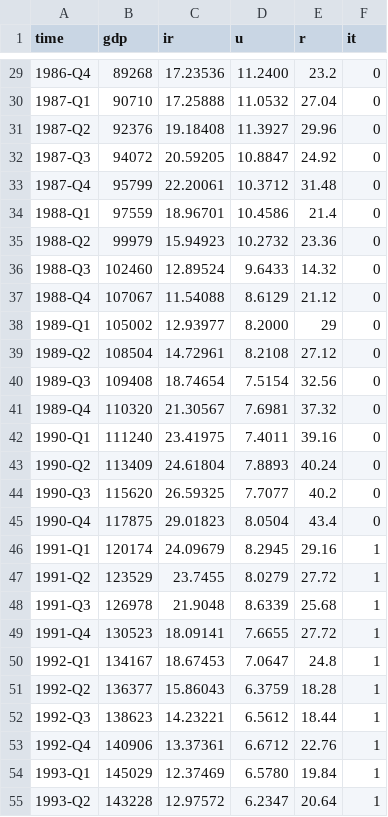
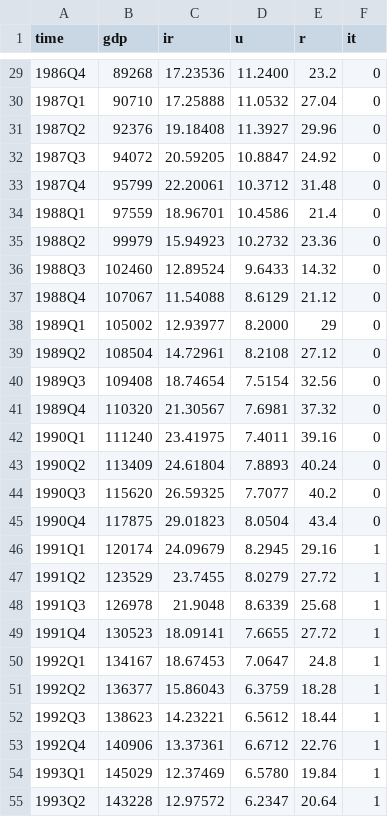
Before and after one commit to thanhqtran/research, a CSV file: 201811_Chile_InflationTargeting/data_copy.csv, drawn as a sheet; only a part is shown, gaps mark what is left out; the diff covers the shown part only.

```diff
--- a/201811_Chile_InflationTargeting/data_copy.csv
+++ b/201811_Chile_InflationTargeting/data_copy.csv
@@ -29,27 +29,27 @@
-1986-Q4,89268,17.23536,11.2400,23.2,0
-1987-Q1,90710,17.25888,11.0532,27.04,0
-1987-Q2,92376,19.18408,11.3927,29.96,0
-1987-Q3,94072,20.59205,10.8847,24.92,0
-1987-Q4,95799,22.20061,10.3712,31.48,0
-1988-Q1,97559,18.96701,10.4586,21.4,0
-1988-Q2,99979,15.94923,10.2732,23.36,0
-1988-Q3,102460,12.89524,9.6433,14.32,0
-1988-Q4,107067,11.54088,8.6129,21.12,0
-1989-Q1,105002,12.93977,8.2000,29,0
-1989-Q2,108504,14.72961,8.2108,27.12,0
-1989-Q3,109408,18.74654,7.5154,32.56,0
-1989-Q4,110320,21.30567,7.6981,37.32,0
-1990-Q1,111240,23.41975,7.4011,39.16,0
-1990-Q2,113409,24.61804,7.8893,40.24,0
-1990-Q3,115620,26.59325,7.7077,40.2,0
-1990-Q4,117875,29.01823,8.0504,43.4,0
-1991-Q1,120174,24.09679,8.2945,29.16,1
-1991-Q2,123529,23.7455,8.0279,27.72,1
-1991-Q3,126978,21.9048,8.6339,25.68,1
-1991-Q4,130523,18.09141,7.6655,27.72,1
-1992-Q1,134167,18.67453,7.0647,24.8,1
-1992-Q2,136377,15.86043,6.3759,18.28,1
-1992-Q3,138623,14.23221,6.5612,18.44,1
-1992-Q4,140906,13.37361,6.6712,22.76,1
-1993-Q1,145029,12.37469,6.5780,19.84,1
-1993-Q2,143228,12.97572,6.2347,20.64,1
+1986Q4,89268,17.23536,11.2400,23.2,0
+1987Q1,90710,17.25888,11.0532,27.04,0
+1987Q2,92376,19.18408,11.3927,29.96,0
+1987Q3,94072,20.59205,10.8847,24.92,0
+1987Q4,95799,22.20061,10.3712,31.48,0
+1988Q1,97559,18.96701,10.4586,21.4,0
+1988Q2,99979,15.94923,10.2732,23.36,0
+1988Q3,102460,12.89524,9.6433,14.32,0
+1988Q4,107067,11.54088,8.6129,21.12,0
+1989Q1,105002,12.93977,8.2000,29,0
+1989Q2,108504,14.72961,8.2108,27.12,0
+1989Q3,109408,18.74654,7.5154,32.56,0
+1989Q4,110320,21.30567,7.6981,37.32,0
+1990Q1,111240,23.41975,7.4011,39.16,0
+1990Q2,113409,24.61804,7.8893,40.24,0
+1990Q3,115620,26.59325,7.7077,40.2,0
+1990Q4,117875,29.01823,8.0504,43.4,0
+1991Q1,120174,24.09679,8.2945,29.16,1
+1991Q2,123529,23.7455,8.0279,27.72,1
+1991Q3,126978,21.9048,8.6339,25.68,1
+1991Q4,130523,18.09141,7.6655,27.72,1
+1992Q1,134167,18.67453,7.0647,24.8,1
+1992Q2,136377,15.86043,6.3759,18.28,1
+1992Q3,138623,14.23221,6.5612,18.44,1
+1992Q4,140906,13.37361,6.6712,22.76,1
+1993Q1,145029,12.37469,6.5780,19.84,1
+1993Q2,143228,12.97572,6.2347,20.64,1
```
Also changed, not shown: 128 edited cells elsewhere in this file.
